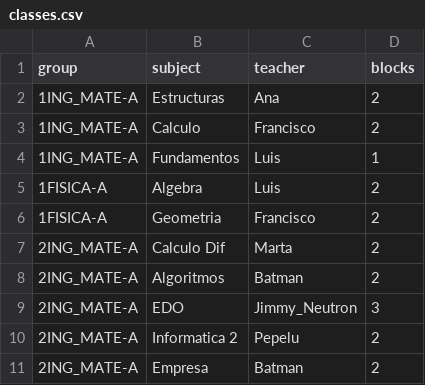
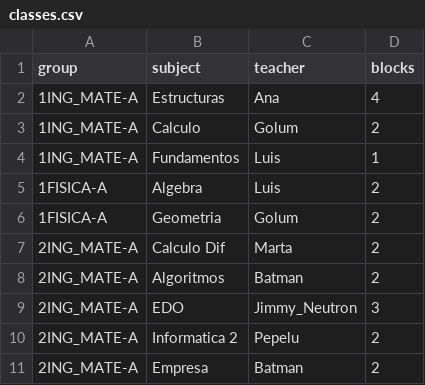
Before and after one commit to Franalma88/horario_profe, a CSV file: classes.csv, drawn as a sheet.

```diff
--- a/classes.csv
+++ b/classes.csv
@@ -1,7 +1,7 @@
 group,subject,teacher,blocks
-1ING_MATE-A,Estructuras,Ana,2
-1ING_MATE-A,Calculo,Francisco,2
+1ING_MATE-A,Estructuras,Ana,4
+1ING_MATE-A,Calculo,Golum,2
 1ING_MATE-A,Fundamentos,Luis,1
 1FISICA-A,Algebra,Luis,2
-1FISICA-A,Geometria,Francisco,2
+1FISICA-A,Geometria,Golum,2
 2ING_MATE-A,Calculo Dif,Marta,2
```
Also changed, not shown: 5 other files.
